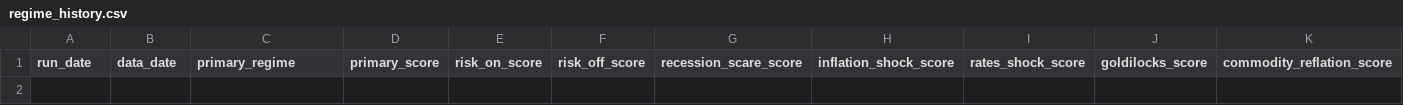
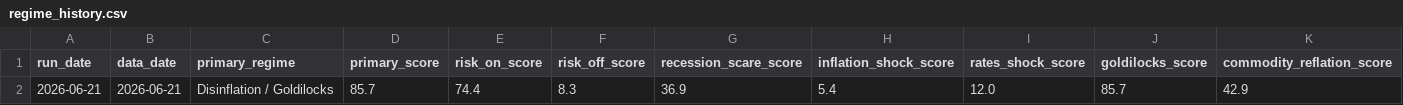
Before and after one commit to flav7557/macro-regime-dashboard, a CSV file: data/regime_history.csv, drawn as a sheet; only a part is shown; rows hold the shown columns only; the diff names each change by its address in the sheet, - before the commit and + after, or states it on an @@ line.

```diff
--- a/data/regime_history.csv
+++ b/data/regime_history.csv
+row 2: 2026-06-21 | 2026-06-21 | Disinflation / Goldilocks | 85.7 | 74.4 | 8.3 | 36.9 | 5.4 | 12.0 | 85.7 | 42.9
```
